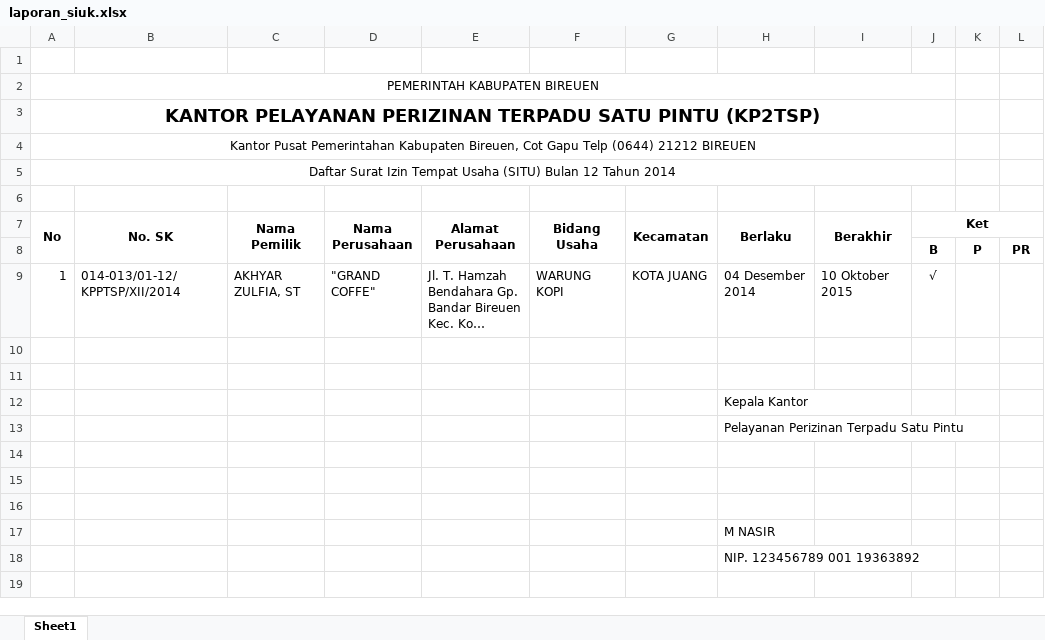
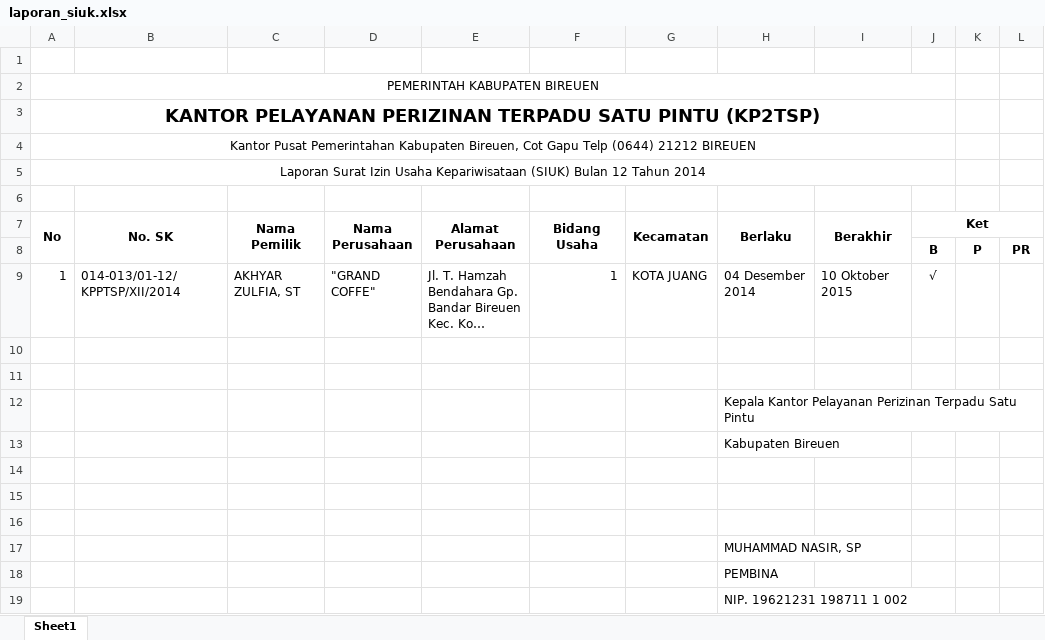
Before and after one commit to fachrurrina/simppadu, an Excel workbook: saved/laporan_siuk.xlsx, sheet Sheet1, drawn as a sheet; long unchanged cells end in …; values as stored, in another font and other column widths than the file's, no borders; charts and pictures not drawn; the diff names each change by its address in the sheet, - before the commit and + after, or states it on an @@ line.

Commit message:
Penambahan laporan SIPL

```diff
--- a/saved/laporan_siuk.xlsx (sheet Sheet1)
+++ b/saved/laporan_siuk.xlsx (sheet Sheet1)
-A5 (No): Daftar Surat Izin Tempat Usaha (SITU) Bulan 12…
+A5 (No): Laporan Surat Izin Usaha Kepariwisataan (SIUK) Bulan 12…
-F9 (Bidang Usaha): WARUNG KOPI
+F9 (Bidang Usaha): 1
-H12 (Berlaku): Kepala Kantor
+H12 (Berlaku): Kepala Kantor Pelayanan Perizinan Terpadu Satu Pintu
-H13 (Berlaku): Pelayanan Perizinan Terpadu Satu Pintu
+H13 (Berlaku): Kabupaten Bireuen
-H17 (Berlaku): M NASIR
+H17 (Berlaku): MUHAMMAD NASIR, SP
-H18 (Berlaku): NIP. 123456789 001 19363892
+H18 (Berlaku): PEMBINA
+row 19:  |  |  |  |  |  |  | NIP. 19621231 198711 1 002
```
Also changed, not shown: 4 other files.
